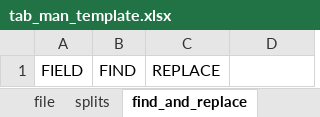
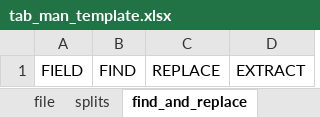
Before and after one commit to EBISPOT/sum-stats-formatter, an Excel workbook: curator-formatter/format/tab_man_template.xlsx, sheet find_and_replace, drawn as a sheet; values as stored, in another font and other column widths than the file's, no borders; the diff names each change by its address in the sheet, - before the commit and + after, or states it on an @@ line.

Commit message:
spreadsheet style interface working

```diff
--- a/curator-formatter/format/tab_man_template.xlsx (sheet find_and_replace)
+++ b/curator-formatter/format/tab_man_template.xlsx (sheet find_and_replace)
-D1: (empty)
+D1: EXTRACT
```
Also changed, not shown: 9 other files.
